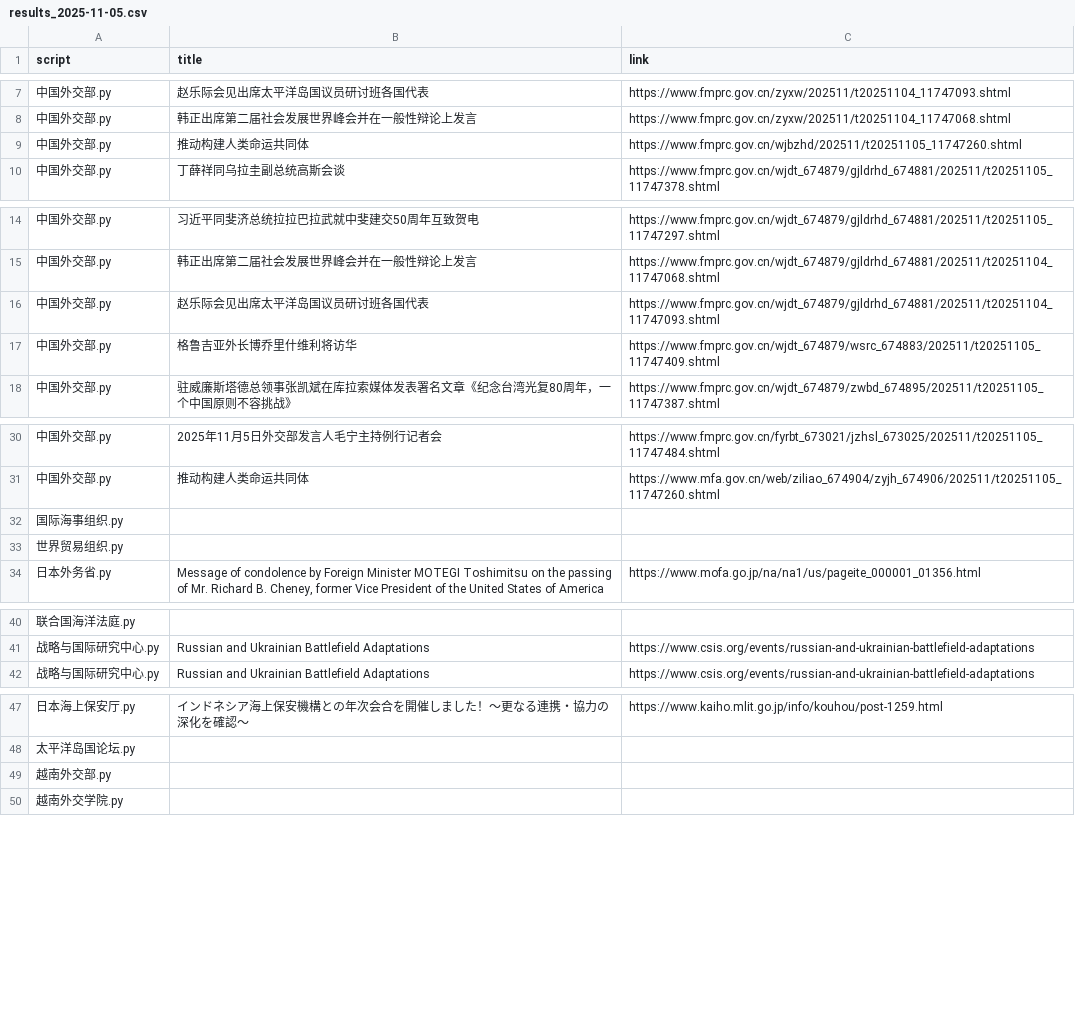
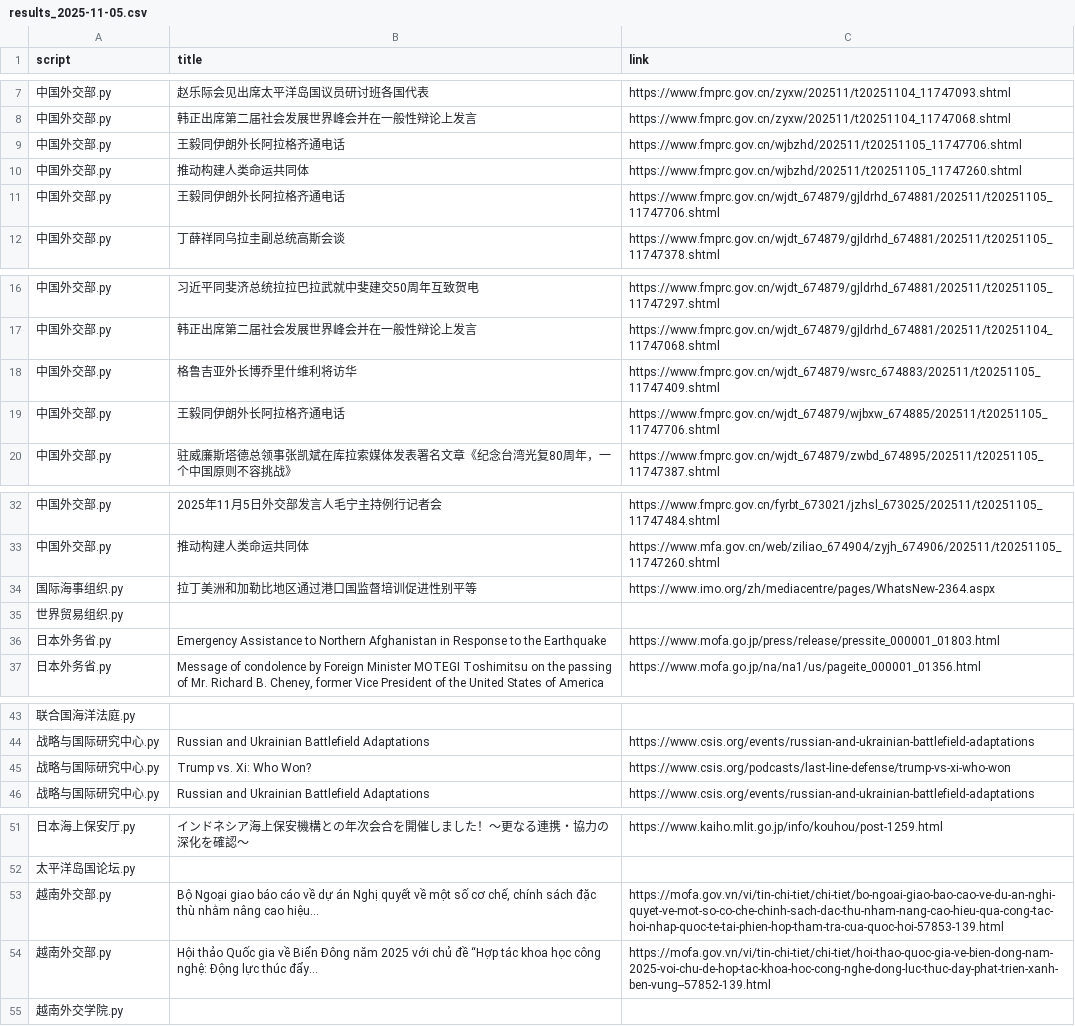
Before and after one commit to KACSH9/---, a CSV file: results_2025-11-05.csv, drawn as a sheet; only a part is shown, gaps mark what is left out; the diff covers the shown part only.

```diff
--- a/results_2025-11-05.csv
+++ b/results_2025-11-05.csv
@@ -8,3 +8,5 @@ script,title,link
 中国外交部.py,韩正出席第二届社会发展世界峰会并在一般性辩论上发言,https://www.fmprc.gov.cn/zyxw/202511/t20251104_11747068.shtml
+中国外交部.py,王毅同伊朗外长阿拉格齐通电话,https://www.fmprc.gov.cn/wjbzhd/202511/t20251105_11747706.shtml
 中国外交部.py,推动构建人类命运共同体,https://www.fmprc.gov.cn/wjbzhd/202511/t20251105_11747260.shtml
+中国外交部.py,王毅同伊朗外长阿拉格齐通电话,https://www.fmprc.gov.cn/wjdt_674879/gjldrhd_674881/202511/t20251105_11747706.shtml
 中国外交部.py,丁薛祥同乌拉圭副总统高斯会谈,https://www.fmprc.gov.cn/wjdt_674879/gjldrhd_674881/202511/t20251105_11747378.shtml
@@ -15,4 +17,4 @@ script,title,link
 中国外交部.py,韩正出席第二届社会发展世界峰会并在一般性辩论上发言,https://www.fmprc.gov.cn/wjdt_674879/gjldrhd_674881/202511/t20251104_11747068.shtml
-中国外交部.py,赵乐际会见出席太平洋岛国议员研讨班各国代表,https://www.fmprc.gov.cn/wjdt_674879/gjldrhd_674881/202511/t20251104_11747093.shtml
 中国外交部.py,格鲁吉亚外长博乔里什维利将访华,https://www.fmprc.gov.cn/wjdt_674879/wsrc_674883/202511/t20251105_11747409.shtml
+中国外交部.py,王毅同伊朗外长阿拉格齐通电话,https://www.fmprc.gov.cn/wjdt_674879/wjbxw_674885/202511/t20251105_11747706.shtml
 中国外交部.py,驻威廉斯塔德总领事张凯斌在库拉索媒体发表署名文章《纪念台湾光复80周年，一个中国原则不容挑战》,https://www.fmprc.gov.cn/wjdt_674879/zwbd_674895/202511/t20251105_11747387.shtml
@@ -31,4 +33,5 @@ script,title,link
 中国外交部.py,推动构建人类命运共同体,https://www.mfa.gov.cn/web/ziliao_674904/zyjh_674906/202511/t20251105_11747260.shtml
-国际海事组织.py,,
+国际海事组织.py,拉丁美洲和加勒比地区通过港口国监督培训促进性别平等,https://www.imo.org/zh/mediacentre/pages/WhatsNew-2364.aspx
 世界贸易组织.py,,
+日本外务省.py,Emergency Assistance to Northern Afghanistan in Response to the Earthquake,https://www.mofa.go.jp/press/release/pressite_000001_01803.html
 日本外务省.py,"Message of condolence by Foreign Minister MOTEGI Toshimitsu on the passing of Mr. Richard B. Cheney, former Vice President of the United States of America",https://www.mofa.go.jp/na/na1/us/pageite_000001_01356.html
@@ -41,2 +44,3 @@ script,title,link
 战略与国际研究中心.py,Russian and Ukrainian Battlefield Adaptations,https://www.csis.org/events/russian-and-ukrainian-battlefield-adaptations
+战略与国际研究中心.py,Trump vs. Xi: Who Won?,https://www.csis.org/podcasts/last-line-defense/trump-vs-xi-who-won
 战略与国际研究中心.py,Russian and Ukrainian Battlefield Adaptations,https://www.csis.org/events/russian-and-ukrainian-battlefield-adaptations
@@ -48,3 +52,4 @@ script,title,link
 太平洋岛国论坛.py,,
-越南外交部.py,,
+越南外交部.py,"Bộ Ngoại giao báo cáo về dự án Nghị quyết về một số cơ chế, chính sách đặc thù nhằm nâng cao hiệu...",https://mofa.gov.vn/vi/tin-chi-tiet/chi-tiet/bo-ngoai-giao-bao-cao-ve-du-an-nghi-quyet-ve-mot-so-co-che-chinh-sach-dac-thu-nham-nang-cao-hieu-qua-cong-tac-hoi-nhap-quoc-te-tai-phien-hop-tham-tra-cua-quoc-hoi-57853-139.html
+越南外交部.py,Hội thảo Quốc gia về Biển Đông năm 2025 với chủ đề “Hợp tác khoa học công nghệ: Động lực thúc đẩy...,https://mofa.gov.vn/vi/tin-chi-tiet/chi-tiet/hoi-thao-quoc-gia-ve-bien-dong-nam-2025-voi-chu-de-hop-tac-khoa-hoc-cong-nghe-dong-luc-thuc-day-phat-trien-xanh-ben-vung--57852-139.html
 越南外交学院.py,,
```
Also changed, not shown: 1 removed row elsewhere in this file.
